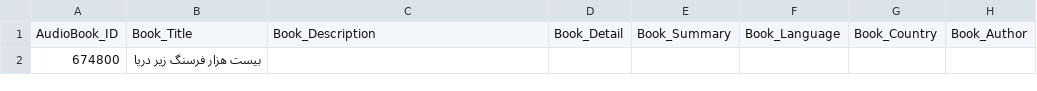
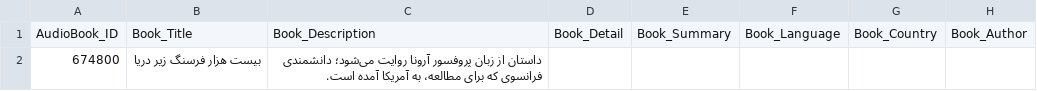
Before and after one commit to ChosoMeister/IranSeda_Podcast, a CSV file: runs/IranSeda/merged/books_with_attid_IranSeda.csv, drawn as a sheet; only a part is shown; the diff covers the shown part only; the diff names each change by its address in the sheet, - before the commit and + after, or states it on an @@ line.

```diff
--- a/runs/IranSeda/merged/books_with_attid_IranSeda.csv
+++ b/runs/IranSeda/merged/books_with_attid_IranSeda.csv
-C2: (empty)
+C2: داستان از زبان پروفسور آرونا روایت می‌شود؛ دانشمندی فرانسوی كه برای مطالعه، به آمریكا آمده است.
```
Also changed, not shown: 1 added row elsewhere in this file, 2 other files.
